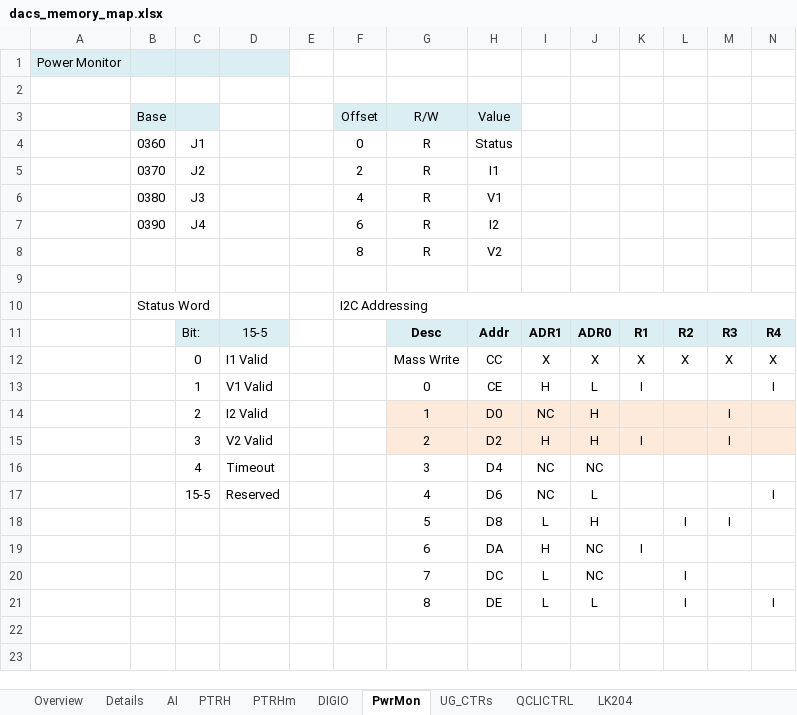
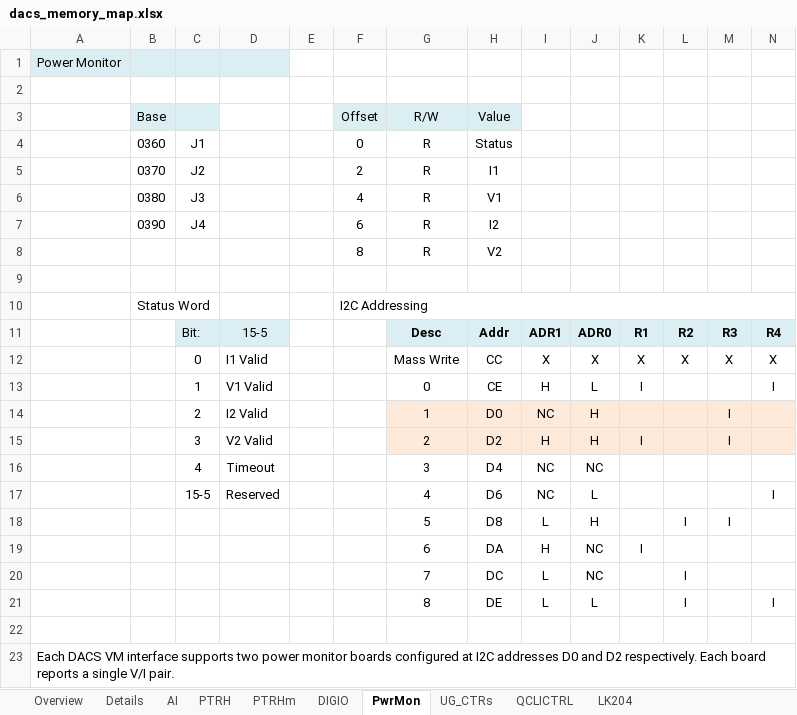
Before and after one commit to nthallen/arp-fpga, an Excel workbook: syscon_usb/DACS_V1_0_ISE/tools/dacs_memory_map.xlsx, sheet PwrMon, drawn as a sheet; only a part is shown; values as stored, in another font and other column widths than the file's, no borders; rows hold the shown columns only; the diff names each change by its address in the sheet, - before the commit and + after, or states it on an @@ line.

```diff
--- a/syscon_usb/DACS_V1_0_ISE/tools/dacs_memory_map.xlsx (sheet PwrMon)
+++ b/syscon_usb/DACS_V1_0_ISE/tools/dacs_memory_map.xlsx (sheet PwrMon)
+row 22: (empty)
+row 23: Each DACS VM interface supports two power monitor boards configured at I2C addresses D0 and D2 respectively. Each board reports a single V/I pair.
```
Also changed, not shown: 46 other files.
